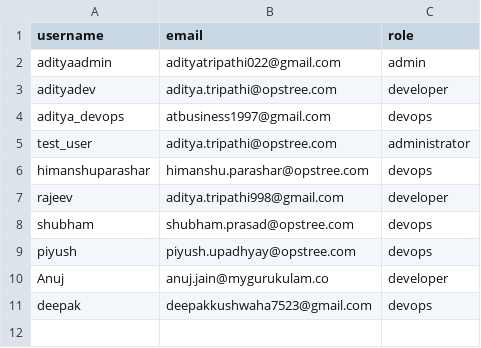
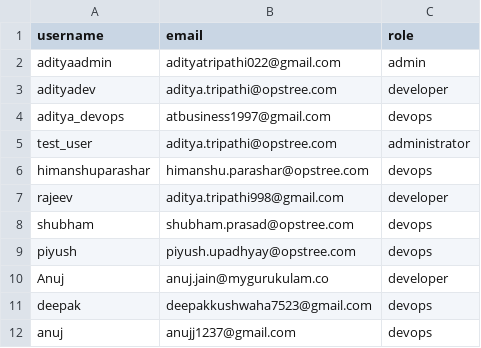
Before and after one commit to anuj-snatak/provision-jenkins-users-script, a CSV file: users.csv, drawn as a sheet; the diff names each change by its address in the sheet, - before the commit and + after, or states it on an @@ line.

Commit message:
Add new user entry for Anuj

```diff
--- a/users.csv
+++ b/users.csv
+row 12: anuj | anujj1237@gmail.com | devops
```
